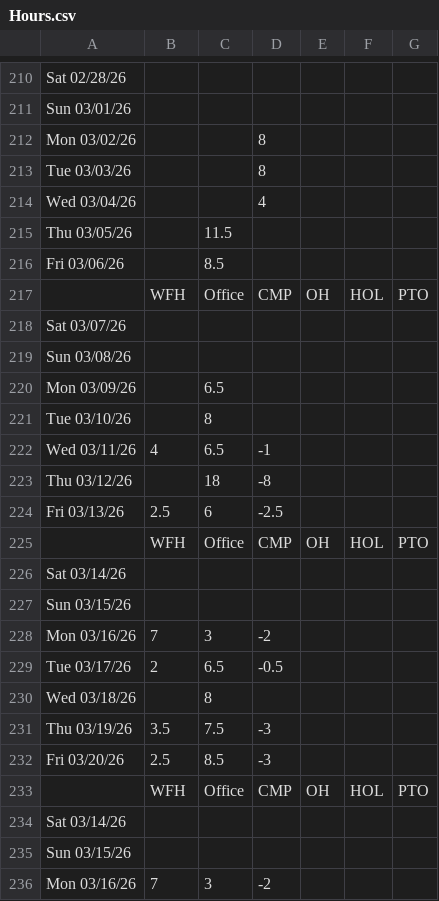
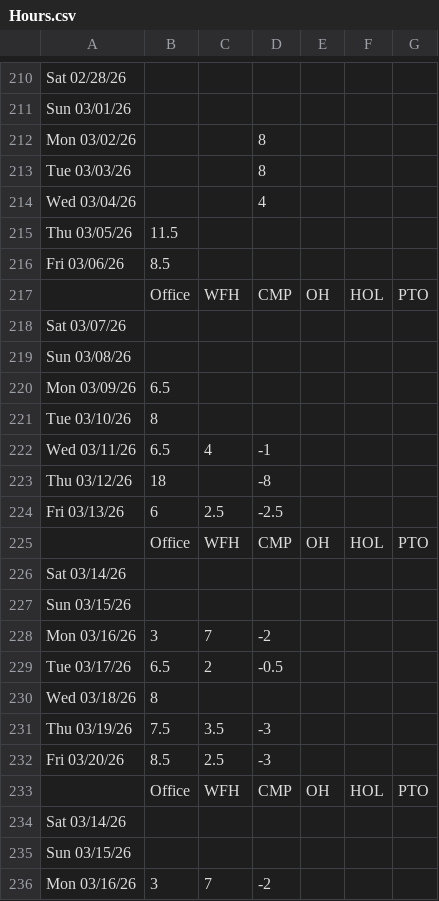
Before and after one commit to amm2619/crispy-rotary-phone, a CSV file: Hours.csv, drawn as a sheet; only a part is shown, gaps mark what is left out; the diff covers the shown part only.

Commit message:
Add files via upload

```diff
--- a/Hours.csv
+++ b/Hours.csv
@@ -214,23 +214,23 @@ Tue 03/03/26,,,8,,,
 Wed 03/04/26,,,4,,,
-Thu 03/05/26,,11.5,,,,
-Fri 03/06/26,,8.5,,,,
-,WFH,Office,CMP,OH,HOL,PTO
+Thu 03/05/26,11.5,,,,,
+Fri 03/06/26,8.5,,,,,
+,Office,WFH,CMP,OH,HOL,PTO
 Sat 03/07/26,,,,,,
 Sun 03/08/26,,,,,,
-Mon 03/09/26,,6.5,,,,
-Tue 03/10/26,,8,,,,
-Wed 03/11/26,4,6.5,-1,,,
-Thu 03/12/26,,18,-8,,,
-Fri 03/13/26,2.5,6,-2.5,,,
-,WFH,Office,CMP,OH,HOL,PTO
+Mon 03/09/26,6.5,,,,,
+Tue 03/10/26,8,,,,,
+Wed 03/11/26,6.5,4,-1,,,
+Thu 03/12/26,18,,-8,,,
+Fri 03/13/26,6,2.5,-2.5,,,
+,Office,WFH,CMP,OH,HOL,PTO
 Sat 03/14/26,,,,,,
 Sun 03/15/26,,,,,,
-Mon 03/16/26,7,3,-2,,,
-Tue 03/17/26,2,6.5,-0.5,,,
-Wed 03/18/26,,8,,,,
-Thu 03/19/26,3.5,7.5,-3,,,
-Fri 03/20/26,2.5,8.5,-3,,,
-,WFH,Office,CMP,OH,HOL,PTO
+Mon 03/16/26,3,7,-2,,,
+Tue 03/17/26,6.5,2,-0.5,,,
+Wed 03/18/26,8,,,,,
+Thu 03/19/26,7.5,3.5,-3,,,
+Fri 03/20/26,8.5,2.5,-3,,,
+,Office,WFH,CMP,OH,HOL,PTO
 Sat 03/14/26,,,,,,
 Sun 03/15/26,,,,,,
-Mon 03/16/26,7,3,-2,,,
+Mon 03/16/26,3,7,-2,,,
```
Also changed, not shown: 14 edited cells elsewhere in this file.
